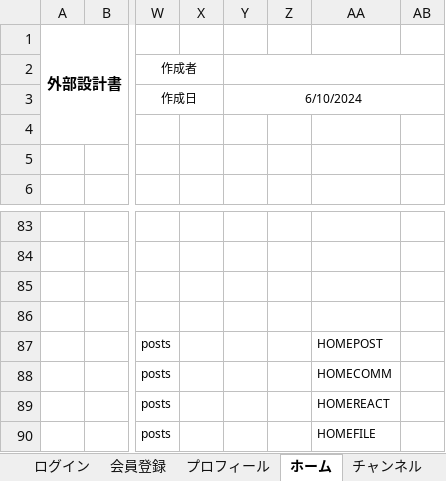
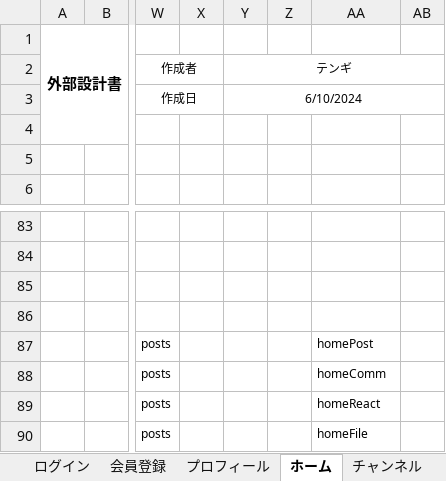
Before and after one commit to plusdojo2024/C4, an Excel workbook: doc/外部設計書/02_外部設計書_C4.xlsx, sheet ホーム, drawn as a sheet; only a part is shown, gaps mark what is left out; values as stored, in another font and other column widths than the file's, no borders; charts and pictures not drawn; the diff names each change by its address in the sheet, - before the commit and + after, or states it on an @@ line.

```diff
--- a/doc/外部設計書/02_外部設計書_C4.xlsx (sheet ホーム)
+++ b/doc/外部設計書/02_外部設計書_C4.xlsx (sheet ホーム)
-Y2: (empty)
+Y2: テンギ
-AA87: HOMEPOST
+AA87: homePost
-AA88: HOMECOMM
+AA88: homeComm
-AA89: HOMEREACT
+AA89: homeReact
-AA90: HOMEFILE
+AA90: homeFile
```
Also changed, not shown: sheet 会員登録, sheet ログイン, sheet 通知, sheet プロフィール, sheet DM, charts or pictures, 1 other file.
